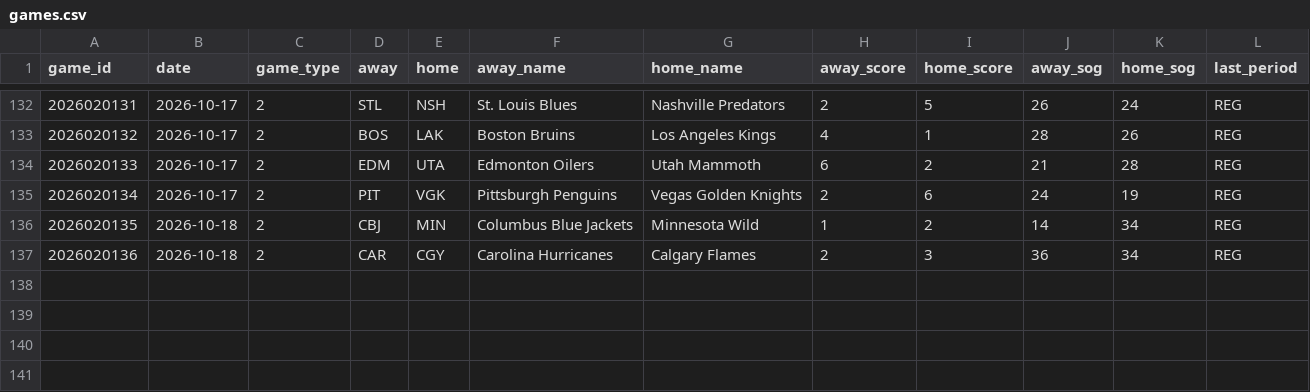
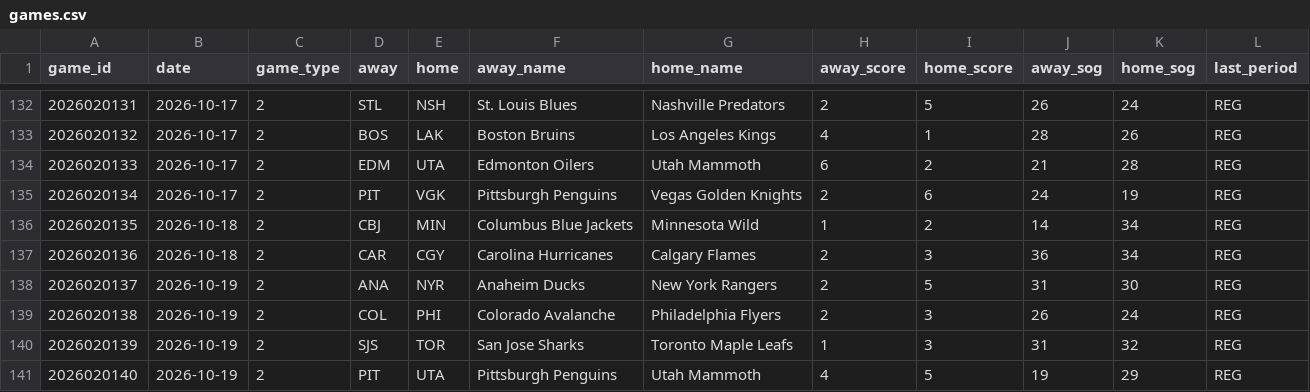
Before and after one commit to juhaopesonen/NHL-stats, a CSV file: data/2026-27/games.csv, drawn as a sheet; only a part is shown, gaps mark what is left out; the diff names each change by its address in the sheet, - before the commit and + after, or states it on an @@ line.

```diff
--- a/data/2026-27/games.csv
+++ b/data/2026-27/games.csv
+row 138: 2026020137 | 2026-10-19 | 2 | ANA | NYR | Anaheim Ducks | New York Rangers | 2 | 5 | 31 | 30 | REG
+row 139: 2026020138 | 2026-10-19 | 2 | COL | PHI | Colorado Avalanche | Philadelphia Flyers | 2 | 3 | 26 | 24 | REG
+row 140: 2026020139 | 2026-10-19 | 2 | SJS | TOR | San Jose Sharks | Toronto Maple Leafs | 1 | 3 | 31 | 32 | REG
+row 141: 2026020140 | 2026-10-19 | 2 | PIT | UTA | Pittsburgh Penguins | Utah Mammoth | 4 | 5 | 19 | 29 | REG
```
Also changed, not shown: data/2026-27/goalies.csv, data/2026-27/onice_5v5.csv, 12 other files.
